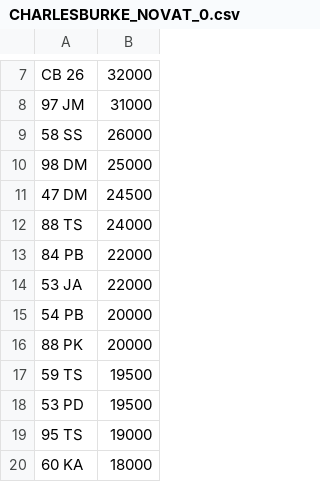
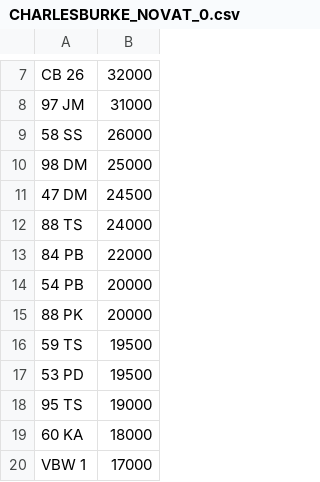
Before and after one commit to jamessaperia/simplyreg, a CSV file: csv/CHARLESBURKE_NOVAT_0.csv, drawn as a sheet; only a part is shown, gaps mark what is left out; the shorter side is filled out with more unchanged rows.

Commit message:
Update CHARLESBURKE_NOVAT_0.csv

```diff
--- a/csv/CHARLESBURKE_NOVAT_0.csv
+++ b/csv/CHARLESBURKE_NOVAT_0.csv
@@ -13,3 +13,2 @@ CB 26,32000
 84 PB,22000
-53 JA,22000
 54 PB,20000
```
